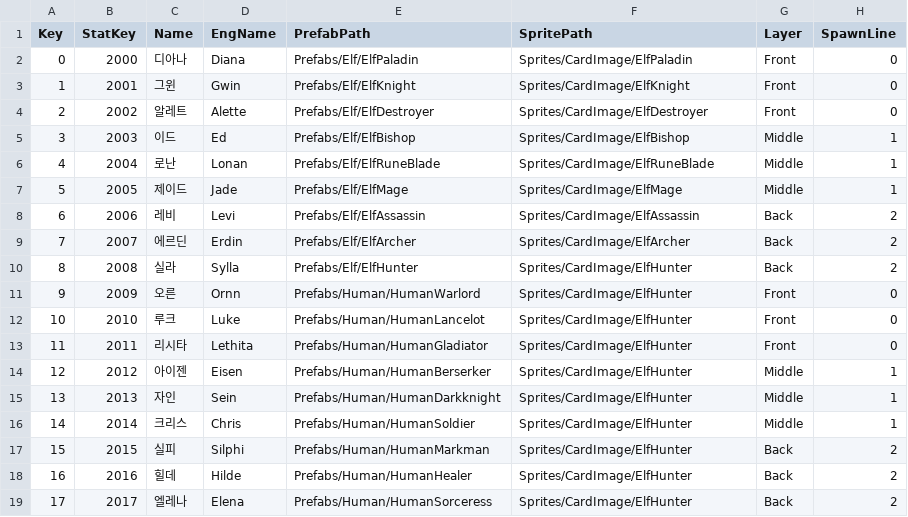
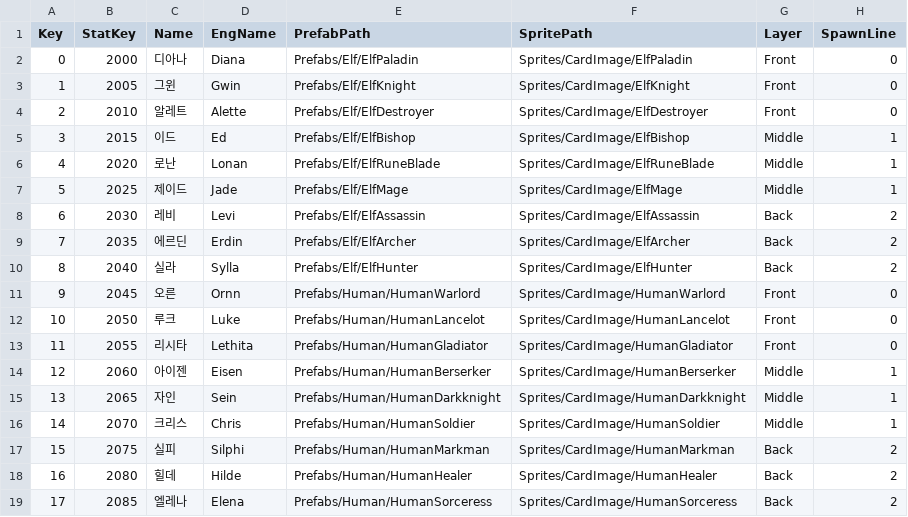
Before and after one commit to sh98923/seonan_Trickal, a CSV file: Assets/Resources/Tables/PlayableTable.csv, drawn as a sheet.

```diff
--- a/Assets/Resources/Tables/PlayableTable.csv
+++ b/Assets/Resources/Tables/PlayableTable.csv
@@ -2,18 +2,18 @@
 0,2000,디아나,Diana,Prefabs/Elf/ElfPaladin,Sprites/CardImage/ElfPaladin,Front,0
-1,2001,그윈,Gwin,Prefabs/Elf/ElfKnight,Sprites/CardImage/ElfKnight,Front,0
-2,2002,알레트,Alette,Prefabs/Elf/ElfDestroyer,Sprites/CardImage/ElfDestroyer,Front,0
-3,2003,이드,Ed,Prefabs/Elf/ElfBishop,Sprites/CardImage/ElfBishop,Middle,1
-4,2004,로난,Lonan,Prefabs/Elf/ElfRuneBlade,Sprites/CardImage/ElfRuneBlade,Middle,1
-5,2005,제이드,Jade,Prefabs/Elf/ElfMage,Sprites/CardImage/ElfMage,Middle,1
-6,2006,레비,Levi,Prefabs/Elf/ElfAssassin,Sprites/CardImage/ElfAssassin,Back,2
-7,2007,에르딘,Erdin,Prefabs/Elf/ElfArcher,Sprites/CardImage/ElfArcher,Back,2
-8,2008,실라,Sylla,Prefabs/Elf/ElfHunter,Sprites/CardImage/ElfHunter,Back,2
-9,2009,오른,Ornn,Prefabs/Human/HumanWarlord,Sprites/CardImage/ElfHunter,Front,0
-10,2010,루크,Luke,Prefabs/Human/HumanLancelot,Sprites/CardImage/ElfHunter,Front,0
-11,2011,리시타,Lethita,Prefabs/Human/HumanGladiator,Sprites/CardImage/ElfHunter,Front,0
-12,2012,아이젠,Eisen,Prefabs/Human/HumanBerserker,Sprites/CardImage/ElfHunter,Middle,1
-13,2013,자인,Sein,Prefabs/Human/HumanDarkknight,Sprites/CardImage/ElfHunter,Middle,1
-14,2014,크리스,Chris,Prefabs/Human/HumanSoldier,Sprites/CardImage/ElfHunter,Middle,1
-15,2015,실피,Silphi,Prefabs/Human/HumanMarkman,Sprites/CardImage/ElfHunter,Back,2
-16,2016,힐데,Hilde,Prefabs/Human/HumanHealer,Sprites/CardImage/ElfHunter,Back,2
-17,2017,엘레나,Elena,Prefabs/Human/HumanSorceress,Sprites/CardImage/ElfHunter,Back,2
+1,2005,그윈,Gwin,Prefabs/Elf/ElfKnight,Sprites/CardImage/ElfKnight,Front,0
+2,2010,알레트,Alette,Prefabs/Elf/ElfDestroyer,Sprites/CardImage/ElfDestroyer,Front,0
+3,2015,이드,Ed,Prefabs/Elf/ElfBishop,Sprites/CardImage/ElfBishop,Middle,1
+4,2020,로난,Lonan,Prefabs/Elf/ElfRuneBlade,Sprites/CardImage/ElfRuneBlade,Middle,1
+5,2025,제이드,Jade,Prefabs/Elf/ElfMage,Sprites/CardImage/ElfMage,Middle,1
+6,2030,레비,Levi,Prefabs/Elf/ElfAssassin,Sprites/CardImage/ElfAssassin,Back,2
+7,2035,에르딘,Erdin,Prefabs/Elf/ElfArcher,Sprites/CardImage/ElfArcher,Back,2
+8,2040,실라,Sylla,Prefabs/Elf/ElfHunter,Sprites/CardImage/ElfHunter,Back,2
+9,2045,오른,Ornn,Prefabs/Human/HumanWarlord,Sprites/CardImage/HumanWarlord,Front,0
+10,2050,루크,Luke,Prefabs/Human/HumanLancelot,Sprites/CardImage/HumanLancelot,Front,0
+11,2055,리시타,Lethita,Prefabs/Human/HumanGladiator,Sprites/CardImage/HumanGladiator,Front,0
+12,2060,아이젠,Eisen,Prefabs/Human/HumanBerserker,Sprites/CardImage/HumanBerserker,Middle,1
+13,2065,자인,Sein,Prefabs/Human/HumanDarkknight,Sprites/CardImage/HumanDarkknight,Middle,1
+14,2070,크리스,Chris,Prefabs/Human/HumanSoldier,Sprites/CardImage/HumanSoldier,Middle,1
+15,2075,실피,Silphi,Prefabs/Human/HumanMarkman,Sprites/CardImage/HumanMarkman,Back,2
+16,2080,힐데,Hilde,Prefabs/Human/HumanHealer,Sprites/CardImage/HumanHealer,Back,2
+17,2085,엘레나,Elena,Prefabs/Human/HumanSorceress,Sprites/CardImage/HumanSorceress,Back,2
```
Also changed, not shown: Assets/Resources/Tables/PlayerCharacterStatTable.csv, 44 other files.
